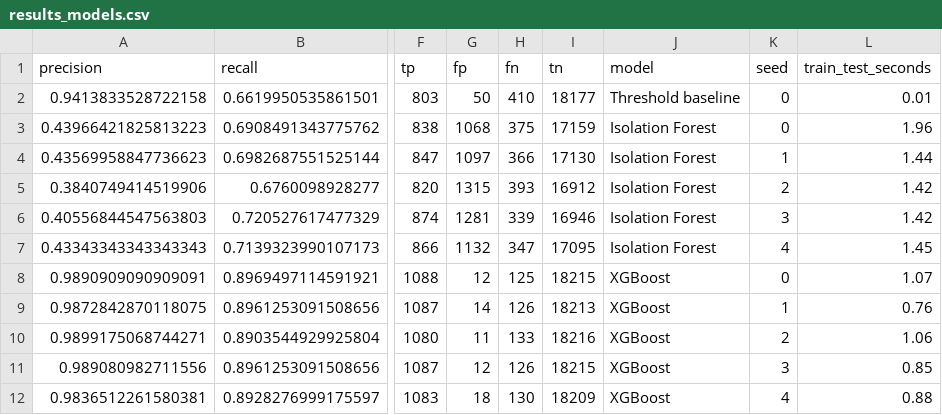
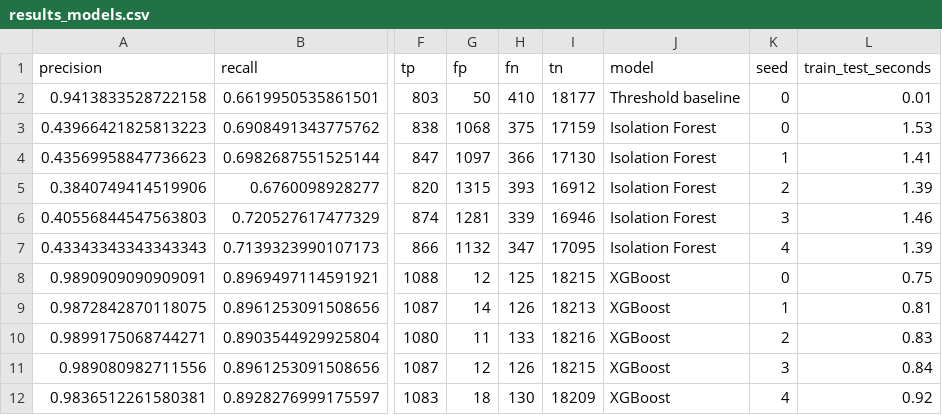
Before and after one commit to Melissa6870/cloud-cost-anomaly, a CSV file: results/results_models.csv, drawn as a sheet; only a part is shown, gaps mark what is left out; the diff names each change by its address in the sheet, - before the commit and + after, or states it on an @@ line.

```diff
--- a/results/results_models.csv
+++ b/results/results_models.csv
-L3 (train_test_seconds): 1.96
+L3 (train_test_seconds): 1.53
-L4 (train_test_seconds): 1.44
+L4 (train_test_seconds): 1.41
-L5 (train_test_seconds): 1.42
+L5 (train_test_seconds): 1.39
-L6 (train_test_seconds): 1.42
+L6 (train_test_seconds): 1.46
-L7 (train_test_seconds): 1.45
+L7 (train_test_seconds): 1.39
-L8 (train_test_seconds): 1.07
+L8 (train_test_seconds): 0.75
-L9 (train_test_seconds): 0.76
+L9 (train_test_seconds): 0.81
-L10 (train_test_seconds): 1.06
+L10 (train_test_seconds): 0.83
-L11 (train_test_seconds): 0.85
+L11 (train_test_seconds): 0.84
-L12 (train_test_seconds): 0.88
+L12 (train_test_seconds): 0.92
```
Also changed, not shown: results/savings_by_company.csv, 20 other files.
